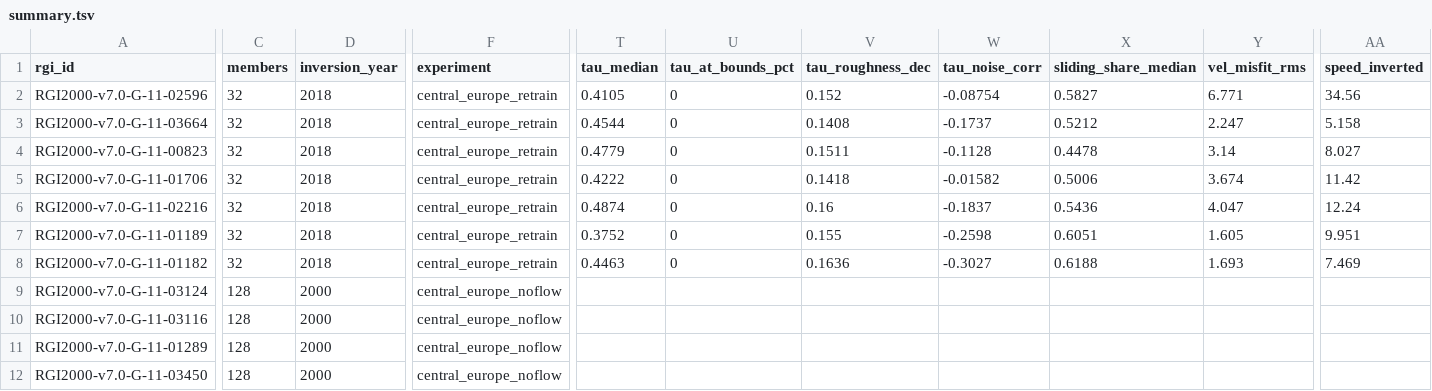
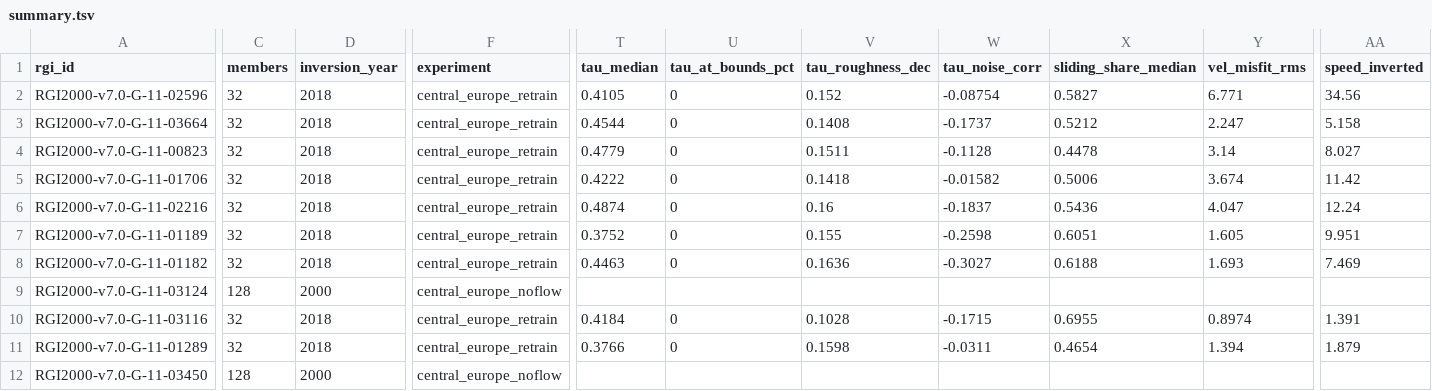
Before and after one commit to FAU-glacier-systems/FROST, a TSV file: experiments/central_europe_combined_retrain/sanity_report/summary.tsv, drawn as a sheet; only a part is shown, gaps mark what is left out; the diff covers the shown part only; the diff names each change by its address in the sheet, - before the commit and + after, or states it on an @@ line.

Commit message:
Ice flow threshold 5 m/yr, combined run rebuilt

```diff
--- a/experiments/central_europe_combined_retrain/sanity_report/summary.tsv
+++ b/experiments/central_europe_combined_retrain/sanity_report/summary.tsv
-C10:C11 (members): 128
+C10:C11 (members): 32
-D10:D11 (inversion_year): 2000
+D10:D11 (inversion_year): 2018
-F10:F11 (experiment): central_europe_noflow
+F10:F11 (experiment): central_europe_retrain
-T10 (tau_median): (empty)
+T10 (tau_median): 0.4184
-U10:U11 (tau_at_bounds_pct): (empty)
+U10:U11 (tau_at_bounds_pct): 0
-V10 (tau_roughness_dec): (empty)
+V10 (tau_roughness_dec): 0.1028
-W10 (tau_noise_corr): (empty)
+W10 (tau_noise_corr): -0.1715
-X10 (sliding_share_median): (empty)
+X10 (sliding_share_median): 0.6955
-Y10 (vel_misfit_rms): (empty)
+Y10 (vel_misfit_rms): 0.8974
-AA10 (speed_inverted): (empty)
+AA10 (speed_inverted): 1.391
-T11 (tau_median): (empty)
+T11 (tau_median): 0.3766
-V11 (tau_roughness_dec): (empty)
+V11 (tau_roughness_dec): 0.1598
-W11 (tau_noise_corr): (empty)
+W11 (tau_noise_corr): -0.0311
-X11 (sliding_share_median): (empty)
+X11 (sliding_share_median): 0.4654
-Y11 (vel_misfit_rms): (empty)
+Y11 (vel_misfit_rms): 1.394
-AA11 (speed_inverted): (empty)
+AA11 (speed_inverted): 1.879
```
Also changed, not shown: 159 edited cells elsewhere in this file, experiments/central_europe_combined_retrain/selection.tsv, experiments/central_europe_combined_retrain/tables/evaluation.tsv, 6 other files.
